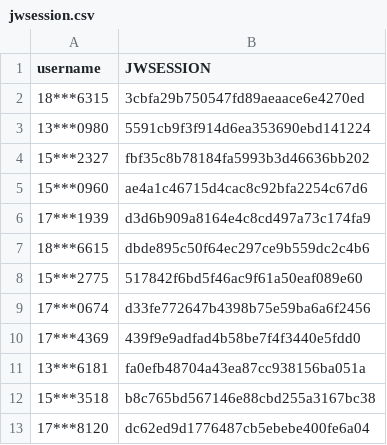
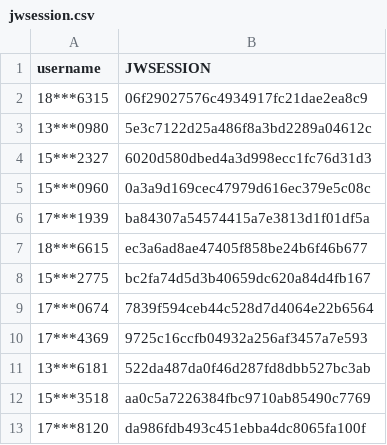
Before and after one commit to wangyuxiang123/XPUWeeklypunch, a CSV file: jwsession.csv, drawn as a sheet.

Commit message:
update

```diff
--- a/jwsession.csv
+++ b/jwsession.csv
@@ -1,13 +1,13 @@
 username,JWSESSION
-18***6315,3cbfa29b750547fd89aeaace6e4270ed
-13***0980,5591cb9f3f914d6ea353690ebd141224
-15***2327,fbf35c8b78184fa5993b3d46636bb202
-15***0960,ae4a1c46715d4cac8c92bfa2254c67d6
-17***1939,d3d6b909a8164e4c8cd497a73c174fa9
-18***6615,dbde895c50f64ec297ce9b559dc2c4b6
-15***2775,517842f6bd5f46ac9f61a50eaf089e60
-17***0674,d33fe772647b4398b75e59ba6a6f2456
-17***4369,439f9e9adfad4b58be7f4f3440e5fdd0
-13***6181,fa0efb48704a43ea87cc938156ba051a
-15***3518,b8c765bd567146e88cbd255a3167bc38
-17***8120,dc62ed9d1776487cb5ebebe400fe6a04
+18***6315,06f29027576c4934917fc21dae2ea8c9
+13***0980,5e3c7122d25a486f8a3bd2289a04612c
+15***2327,6020d580dbed4a3d998ecc1fc76d31d3
+15***0960,0a3a9d169cec47979d616ec379e5c08c
+17***1939,ba84307a54574415a7e3813d1f01df5a
+18***6615,ec3a6ad8ae47405f858be24b6f46b677
+15***2775,bc2fa74d5d3b40659dc620a84d4fb167
+17***0674,7839f594ceb44c528d7d4064e22b6564
+17***4369,9725c16ccfb04932a256af3457a7e593
+13***6181,522da487da0f46d287fd8dbb527bc3ab
+15***3518,aa0c5a7226384fbc9710ab85490c7769
+17***8120,da986fdb493c451ebba4dc8065fa100f
```
